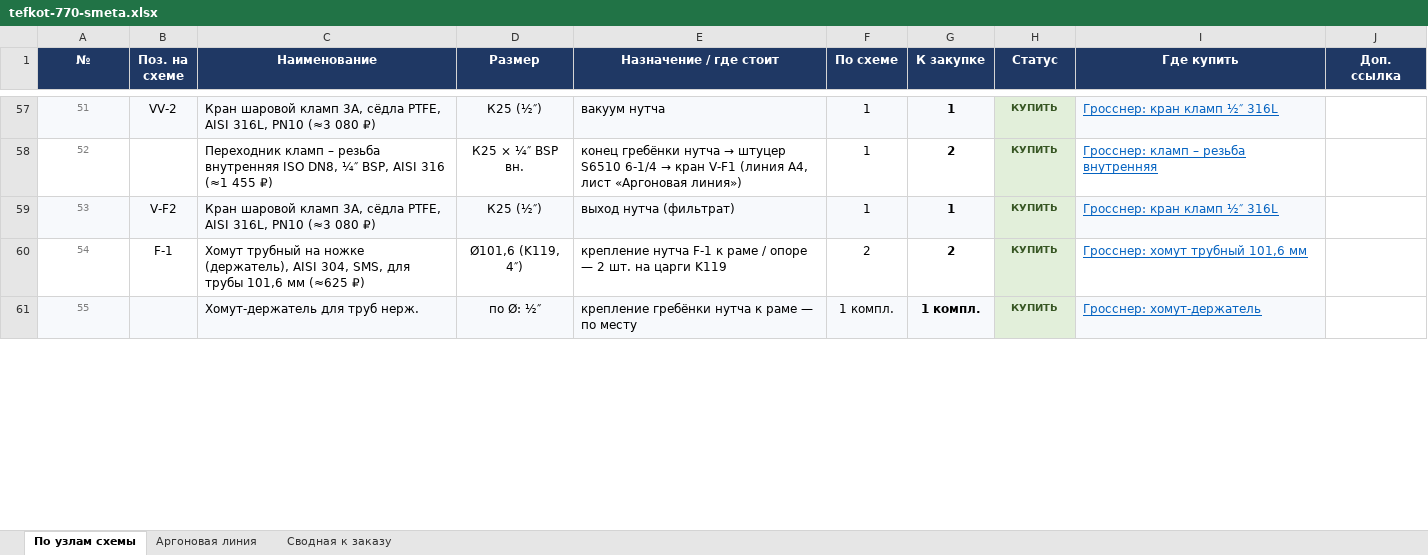
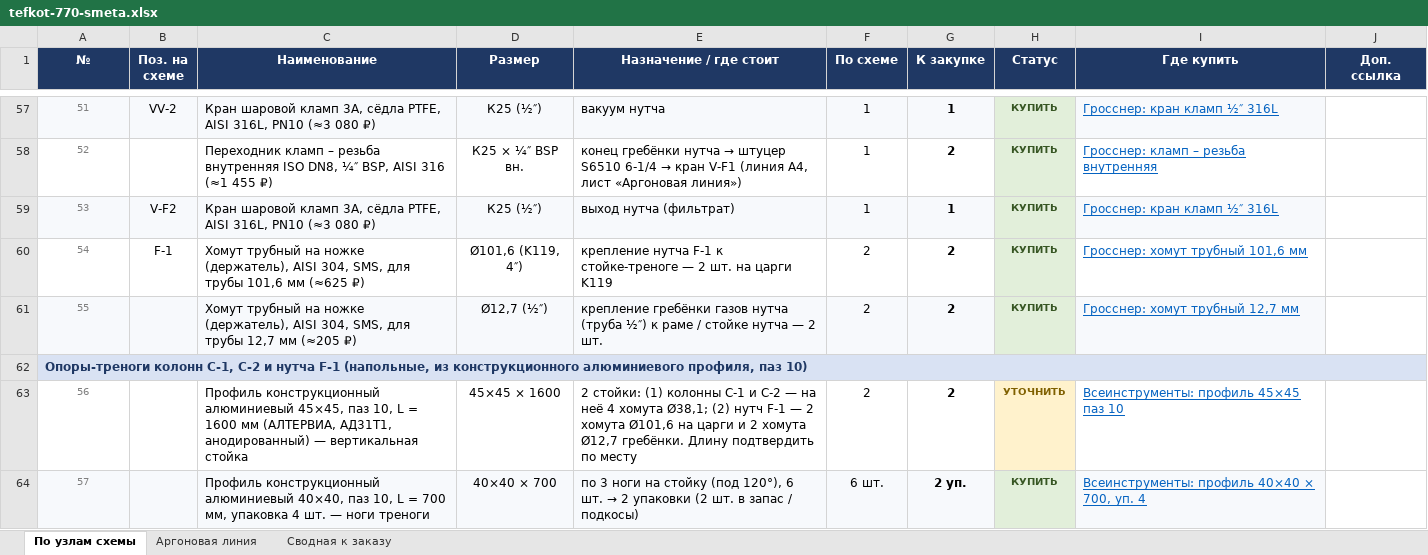
Before and after one commit to Elebra2005/claude, an Excel workbook: tefkot/itog/tefkot-770-smeta.xlsx, sheet По узлам схемы, drawn as a sheet; only a part is shown, gaps mark what is left out; values as stored, in another font and other column widths than the file's, no borders; addresses are those after the commit; the diff covers the shown part only; the diff names each change by its address in the sheet, - before the commit and + after, or states it on an @@ line.

```diff
--- a/tefkot/itog/tefkot-770-smeta.xlsx (sheet По узлам схемы)
+++ b/tefkot/itog/tefkot-770-smeta.xlsx (sheet По узлам схемы)
-E60 (Назначение / где стоит): …F-1 к раме / опоре — 2…
+E60 (Назначение / где стоит): …F-1 к стойке-треноге — 2…
+row 61: 55 |  | Хомут трубный на ножке (держатель), AISI 304, SMS, для трубы 12,7 мм (≈205 ₽) | Ø12,7 (½″) | крепление гребёнки газов нутча (труба ½″) к раме / стойке нутча — 2 шт. | 2 | 2 | КУПИТЬ | Гросснер: хомут трубный 12,7 мм
@@ column A (№) renumbered from row 62 down @@
@@ A62 fill: #F7F9FC → #D9E2F3, bold: off → on, text colour: #7F7F7F → #1F3864, text size: larger, alignment: center → left @@
+A62:J62 merged
-B62:G62 fill: #F7F9FC
+B62:G62 fill: none
-C62 (Наименование): Хомут-держатель для труб нерж.
+C62 (Наименование): (empty)
-D62 (Размер): по Ø: ½″
+D62 (Размер): (empty)
-E62 (Назначение / где стоит): крепление гребёнки нутча к раме — по месту
+E62 (Назначение / где стоит): (empty)
-F62 (По схеме): 1 компл.
+F62 (По схеме): (empty)
-G62 (К закупке): 1 компл.
+G62 (К закупке): (empty)
-H62 (Статус): КУПИТЬ
+H62 (Статус): (empty)
-H62 fill: #E2EFDA
+H62 fill: none
-I62 (Где купить): Гросснер: хомут-держатель
+I62 (Где купить): (empty)
-I62 fill: #F7F9FC
+I62 fill: none
+row 63: 56 |  | Профиль конструкционный алюминиевый 45×45, паз 10, L = 1600 мм (АЛТЕРВИА, АД31Т1, анодированный) — вертикальная стойка | 45×45 × 1600 | 2 стойки: (1) колонны C-1 и C-2 — на неё 4 хомута Ø38,1; (2) нутч F-1 — 2 хомута Ø101,6 на царги и 2 хомута Ø12,7 гребёнки. Длину подтвердить по месту | 2 | 2 | УТОЧНИТЬ | Всеинструменты: профиль 45×45 паз 10
+row 64: 57 |  | Профиль конструкционный алюминиевый 40×40, паз 10, L = 700 мм, упаковка 4 шт. — ноги треноги | 40×40 × 700 | по 3 ноги на стойку (под 120°), 6 шт. → 2 упаковки (2 шт. в запас / подкосы) | 6 шт. | 2 уп. | КУПИТЬ | Всеинструменты: профиль 40×40 × 700, уп. 4
```
Also changed, not shown: 4 added rows and 1 edited cell elsewhere in this sheet, sheet Сводная к заказу, 10 other files.
